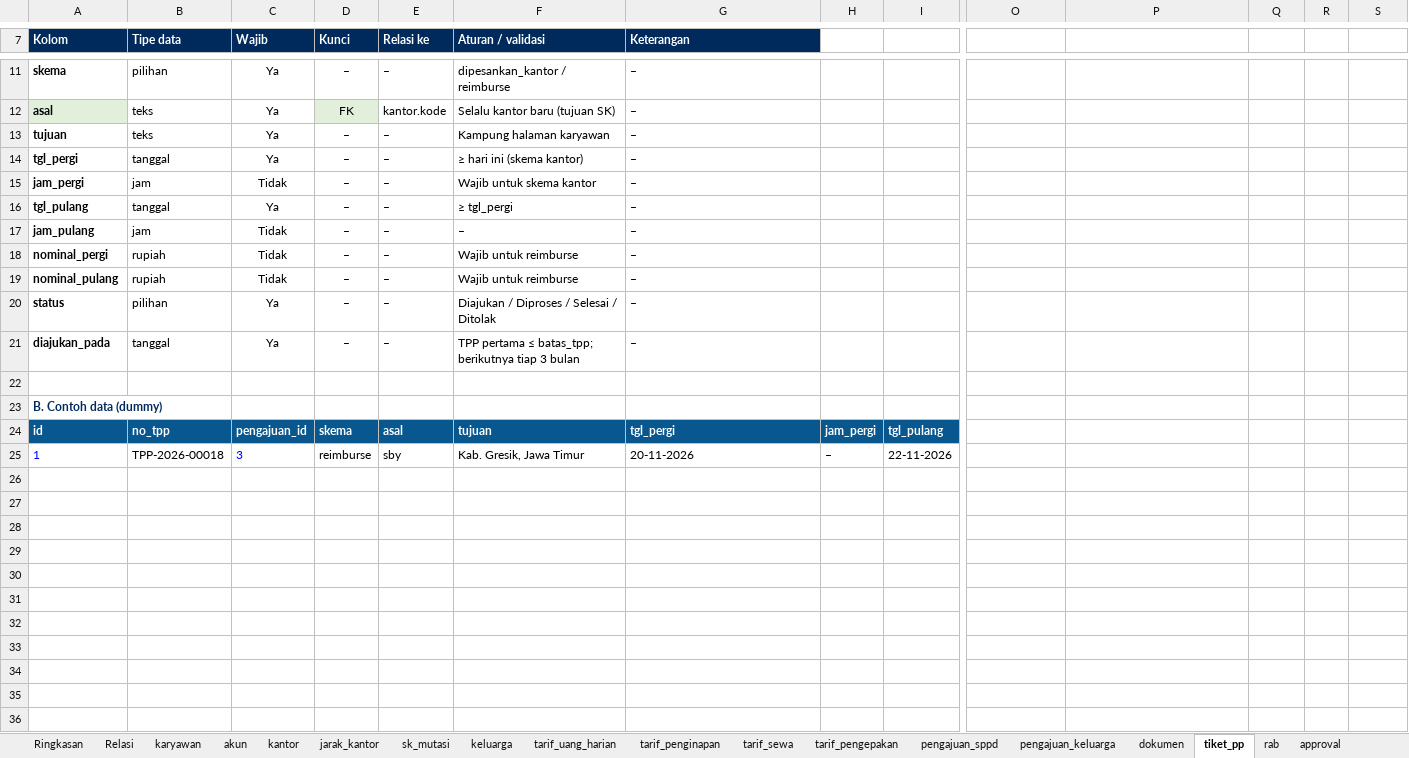
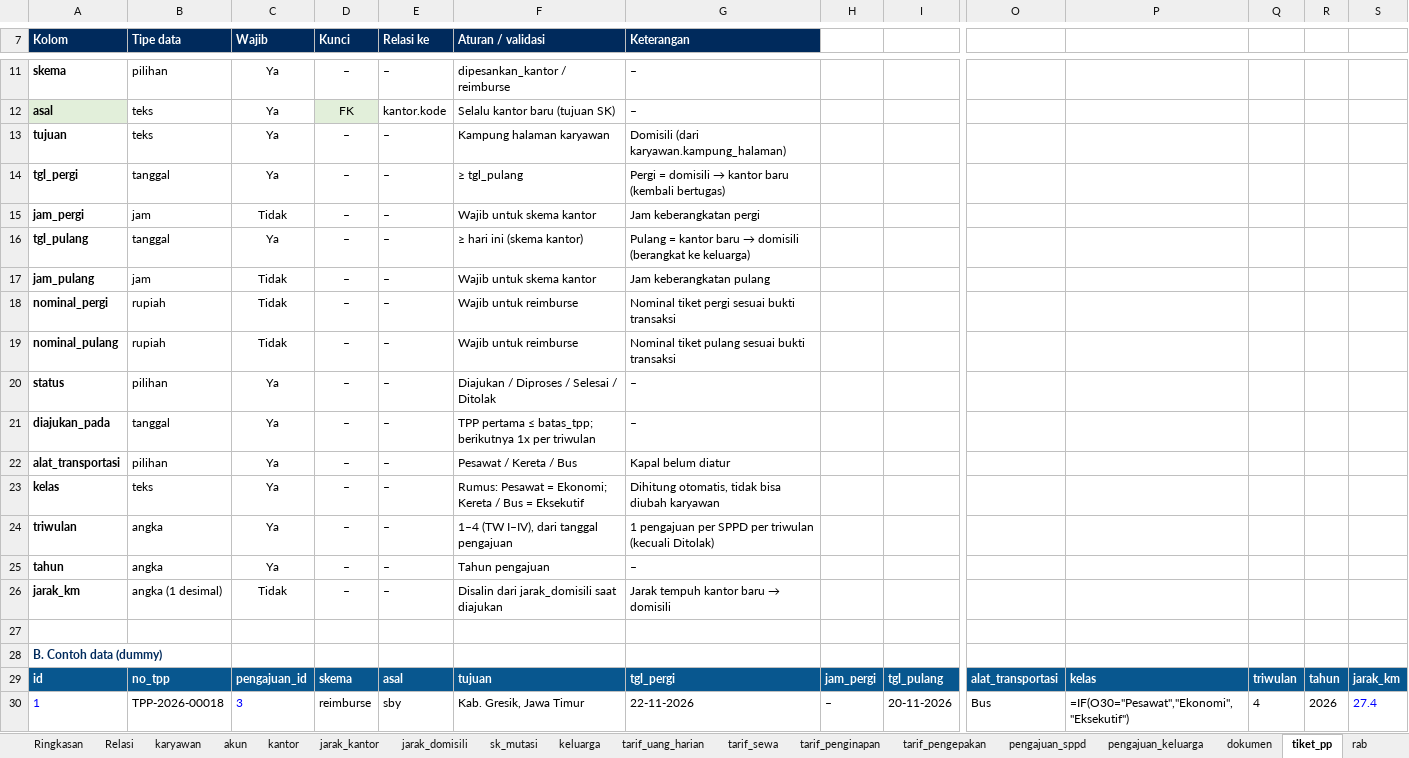
Before and after one commit to adriansyahnajwan/SPPD-MUTASI-PROTOTYPE, an Excel workbook: Rancangan_Database_SPPD_Mutasi_fix.xlsx, sheet tiket_pp, drawn as a sheet; only a part is shown, gaps mark what is left out; values as stored, in another font and other column widths than the file's, no borders; formulas without a stored value are shown as written; addresses are those after the commit; rows hold the shown columns only; the diff names each change by its address in the sheet, - before the commit and + after, or states it on an @@ line.

```diff
--- a/Rancangan_Database_SPPD_Mutasi_fix.xlsx (sheet tiket_pp)
+++ b/Rancangan_Database_SPPD_Mutasi_fix.xlsx (sheet tiket_pp)
+sheet tab: jarak_domisili
@@ sheet tab order changed: Ringkasan | Relasi | karyawan | akun | kantor | jarak_kantor | jarak_domisili | sk_mutasi | keluarga | tarif_uang_harian | tarif_sewa | tarif_penginapan | tarif_pengepakan | pengajuan_sppd | pengajuan_keluarga | dokumen | tiket_pp | rab @@
-G13 (Keterangan): –
+G13 (Keterangan): Domisili (dari karyawan.kampung_halaman)
-F14 (Aturan / validasi): ≥ hari ini (skema kantor)
+F14 (Aturan / validasi): ≥ tgl_pulang
@@ G14 (Keterangan): – → Pergi = domisili → kantor baru (kembali bertugas) @@
-G15 (Keterangan): –
+G15 (Keterangan): Jam keberangkatan pergi
-F16 (Aturan / validasi): ≥ tgl_pergi
+F16 (Aturan / validasi): ≥ hari ini (skema kantor)
@@ G16 (Keterangan): – → Pulang = kantor baru → domisili (berangkat ke keluarga) @@
-F17 (Aturan / validasi): –
+F17 (Aturan / validasi): Wajib untuk skema kantor
-G17 (Keterangan): –
+G17 (Keterangan): Jam keberangkatan pulang
-G18 (Keterangan): –
+G18 (Keterangan): Nominal tiket pergi sesuai bukti transaksi
-G19 (Keterangan): –
+G19 (Keterangan): Nominal tiket pulang sesuai bukti transaksi
-F21 (Aturan / validasi): …batas_tpp; berikutnya tiap 3 bulan
+F21 (Aturan / validasi): …batas_tpp; berikutnya 1x per triwulan
+row 22: alat_transportasi | pilihan | Ya | – | – | Pesawat / Kereta / Bus | Kapal belum diatur
+row 23: kelas | teks | Ya | – | – | Rumus: Pesawat = Ekonomi; Kereta / Bus = Eksekutif | Dihitung otomatis, tidak bisa diubah karyawan
+row 24: triwulan | angka | Ya | – | – | 1–4 (TW I–IV), dari tanggal pengajuan | 1 pengajuan per SPPD per triwulan (kecuali Ditolak)
+row 25: tahun | angka | Ya | – | – | Tahun pengajuan | –
+row 26: jarak_km | angka (1 desimal) | Tidak | – | – | Disalin dari jarak_domisili saat diajukan | Jarak tempuh kantor baru → domisili
-O29: (empty)
+O29: alat_transportasi
-O29:S29 fill: none
+O29:S29 fill: #08578F
-P29: (empty)
+P29: kelas
-Q29: (empty)
+Q29: triwulan
-R29: (empty)
+R29: tahun
-S29: (empty)
+S29: jarak_km
-G30 (Keterangan): 20-11-2026
+G30 (Keterangan): 22-11-2026
-I30: 22-11-2026
+I30: 20-11-2026
-O30: (empty)
+O30: Bus
-P30: (empty)
+P30: =IF(O30="Pesawat","Ekonomi","Eksekutif")
-Q30: (empty)
+Q30: 4
-R30: (empty)
+R30: 2026
-S30: (empty)
+S30: 27.4
```
Also changed, not shown: sheet Ringkasan, sheet dokumen, sheet Relasi, 4 other files.
